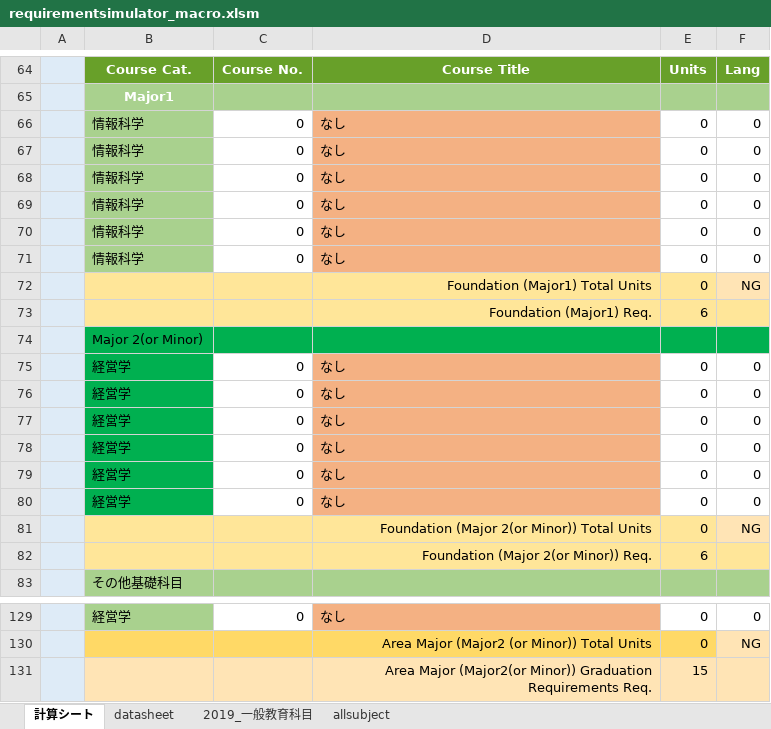
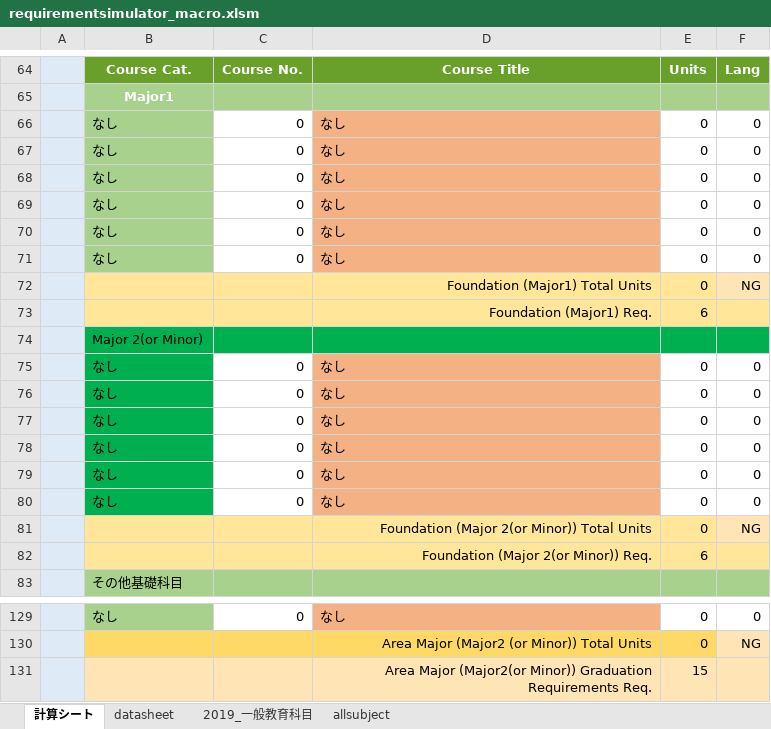
Before and after one commit to haniokasai/ICUsyllabus-scraper, an Excel workbook: requirementsimulator_macro.xlsm, sheet 計算シート, drawn as a sheet; only a part is shown, gaps mark what is left out; values as stored, in another font and other column widths than the file's, no borders; charts and pictures not drawn; the diff covers the shown part only; the diff names each change by its address in the sheet, - before the commit and + after, or states it on an @@ line.

Commit message:
Add files via upload

```diff
--- a/requirementsimulator_macro.xlsm (sheet 計算シート)
+++ b/requirementsimulator_macro.xlsm (sheet 計算シート)
-B66:B71: 情報科学
+B66:B71: なし
-B75:B80: 経営学
+B75:B80: なし
-B129: 経営学
+B129: なし
```
Also changed, not shown: 26 edited cells elsewhere in this sheet, formulas that keep their value, charts or pictures.
